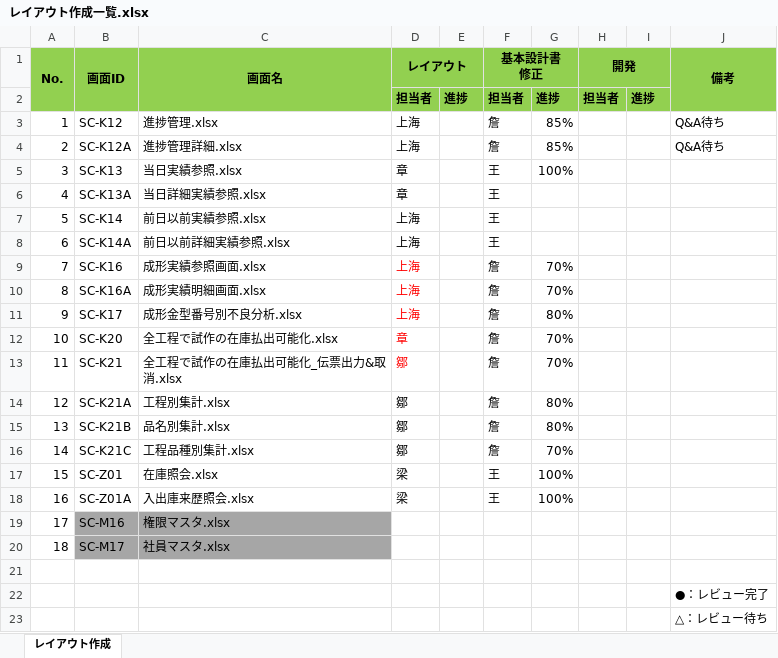
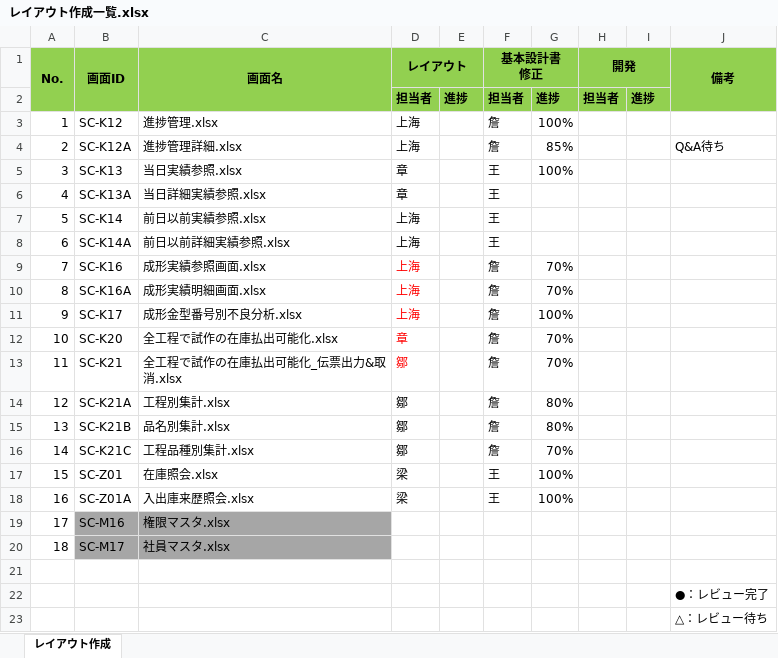
Before and after one commit to LeviDlflu/backdoor, an Excel workbook: 01_基本設計書/20200220リリース/レイアウト作成一覧.xlsx, sheet レイアウト作成, drawn as a sheet; values as stored, in another font and other column widths than the file's, no borders; the diff names each change by its address in the sheet, - before the commit and + after, or states it on an @@ line.

Commit message:
一覧
一覧

```diff
--- a/01_基本設計書/20200220リリース/レイアウト作成一覧.xlsx (sheet レイアウト作成)
+++ b/01_基本設計書/20200220リリース/レイアウト作成一覧.xlsx (sheet レイアウト作成)
-G3: 85%
+G3: 100%
-J3 (備考): Q&A待ち
+J3 (備考): (empty)
-G11: 80%
+G11: 100%
```
